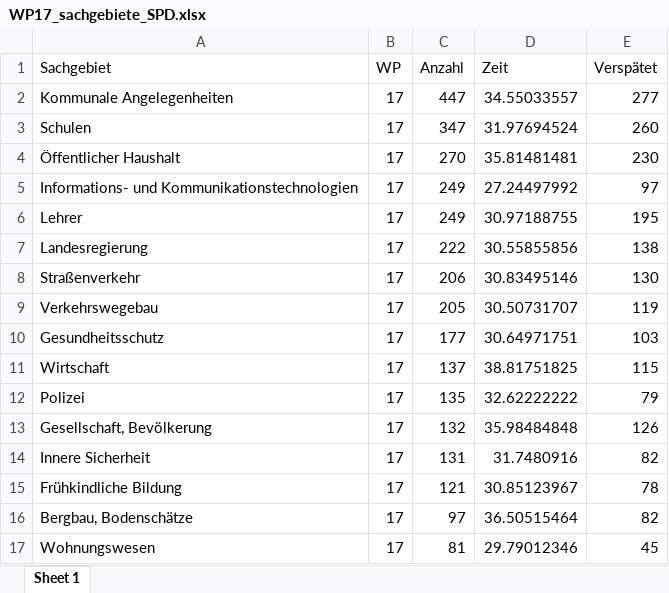
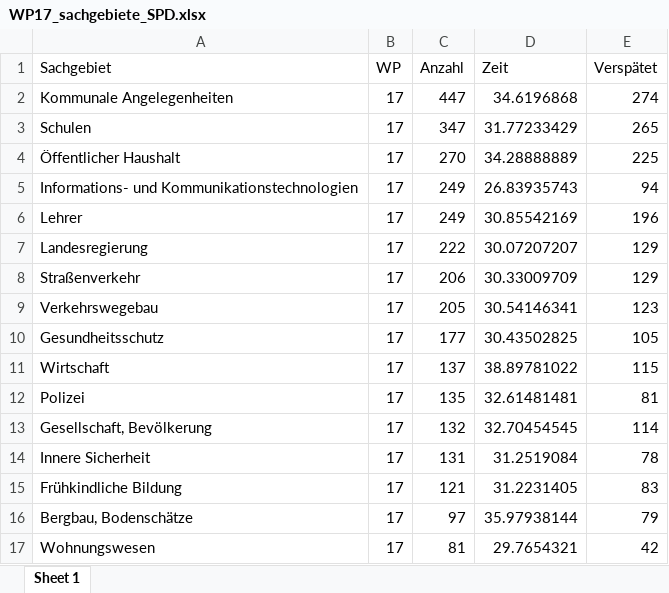
Before and after one commit to wdr-data/kleineanfrage, an Excel workbook: data/WP17/WP17_sachgebiete_SPD.xlsx, sheet Sheet 1, drawn as a sheet; only a part is shown; values as stored, in another font and other column widths than the file's, no borders; the diff covers the shown part only; the diff names each change by its address in the sheet, - before the commit and + after, or states it on an @@ line.

```diff
--- a/data/WP17/WP17_sachgebiete_SPD.xlsx (sheet Sheet 1)
+++ b/data/WP17/WP17_sachgebiete_SPD.xlsx (sheet Sheet 1)
-D2 (Zeit): 34.55033557
+D2 (Zeit): 34.6196868
-E2 (Verspätet): 277
+E2 (Verspätet): 274
-D3 (Zeit): 31.97694524
+D3 (Zeit): 31.77233429
-E3 (Verspätet): 260
+E3 (Verspätet): 265
-D4 (Zeit): 35.81481481
+D4 (Zeit): 34.28888889
-E4 (Verspätet): 230
+E4 (Verspätet): 225
-D5 (Zeit): 27.24497992
+D5 (Zeit): 26.83935743
-E5 (Verspätet): 97
+E5 (Verspätet): 94
-D6 (Zeit): 30.97188755
+D6 (Zeit): 30.85542169
-E6 (Verspätet): 195
+E6 (Verspätet): 196
-D7 (Zeit): 30.55855856
+D7 (Zeit): 30.07207207
-E7 (Verspätet): 138
+E7 (Verspätet): 129
-D8 (Zeit): 30.83495146
+D8 (Zeit): 30.33009709
-E8 (Verspätet): 130
+E8 (Verspätet): 129
-D9 (Zeit): 30.50731707
+D9 (Zeit): 30.54146341
-E9 (Verspätet): 119
+E9 (Verspätet): 123
-D10 (Zeit): 30.64971751
+D10 (Zeit): 30.43502825
-E10 (Verspätet): 103
+E10 (Verspätet): 105
-D11 (Zeit): 38.81751825
+D11 (Zeit): 38.89781022
-D12 (Zeit): 32.62222222
+D12 (Zeit): 32.61481481
-E12 (Verspätet): 79
+E12 (Verspätet): 81
-D13 (Zeit): 35.98484848
+D13 (Zeit): 32.70454545
-E13 (Verspätet): 126
+E13 (Verspätet): 114
-D14 (Zeit): 31.7480916
+D14 (Zeit): 31.2519084
-E14 (Verspätet): 82
+E14 (Verspätet): 78
-D15 (Zeit): 30.85123967
+D15 (Zeit): 31.2231405
-E15 (Verspätet): 78
+E15 (Verspätet): 83
-D16 (Zeit): 36.50515464
+D16 (Zeit): 35.97938144
-E16 (Verspätet): 82
+E16 (Verspätet): 79
-D17 (Zeit): 29.79012346
+D17 (Zeit): 29.7654321
-E17 (Verspätet): 45
+E17 (Verspätet): 42
```
Also changed, not shown: 125 removed rows and 7 edited cells elsewhere in this sheet, data/WP17/WP17_sachgebiete_AfD.xlsx, data/WP17/WP17_sachgebiete_GRÜNE.xlsx, 37 other files.
